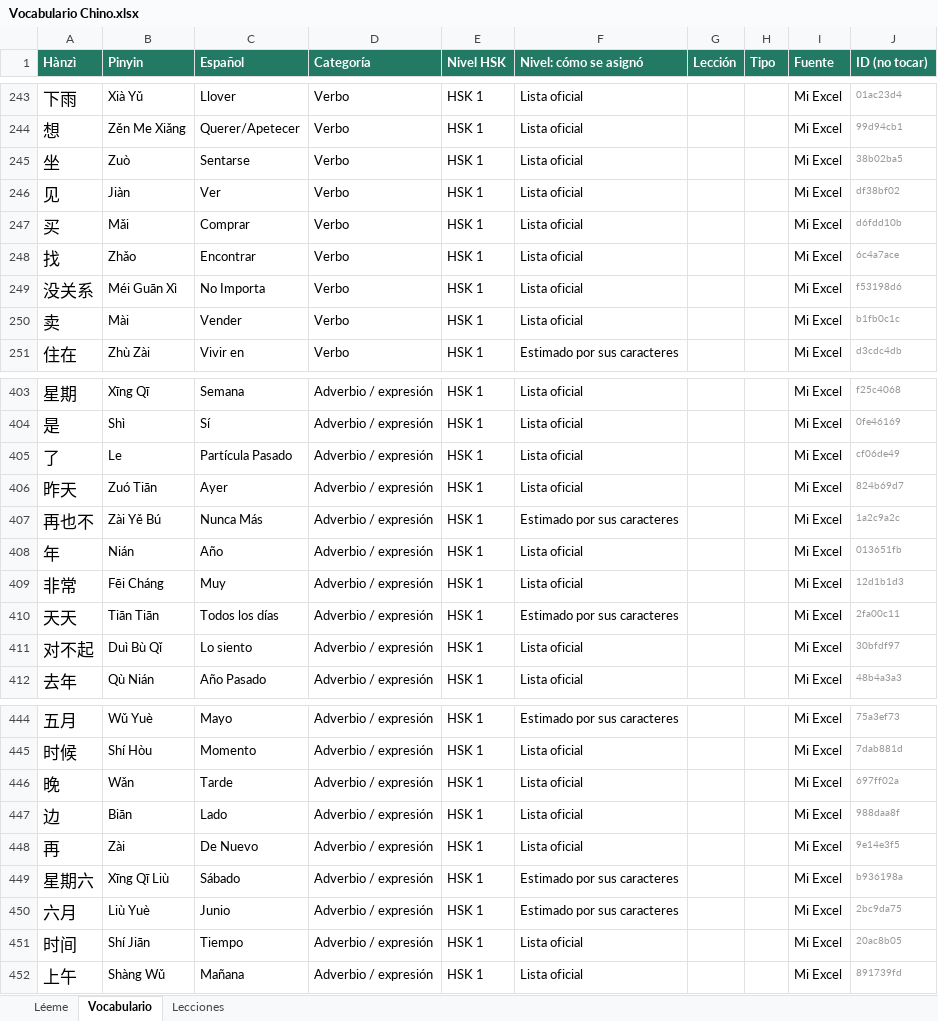
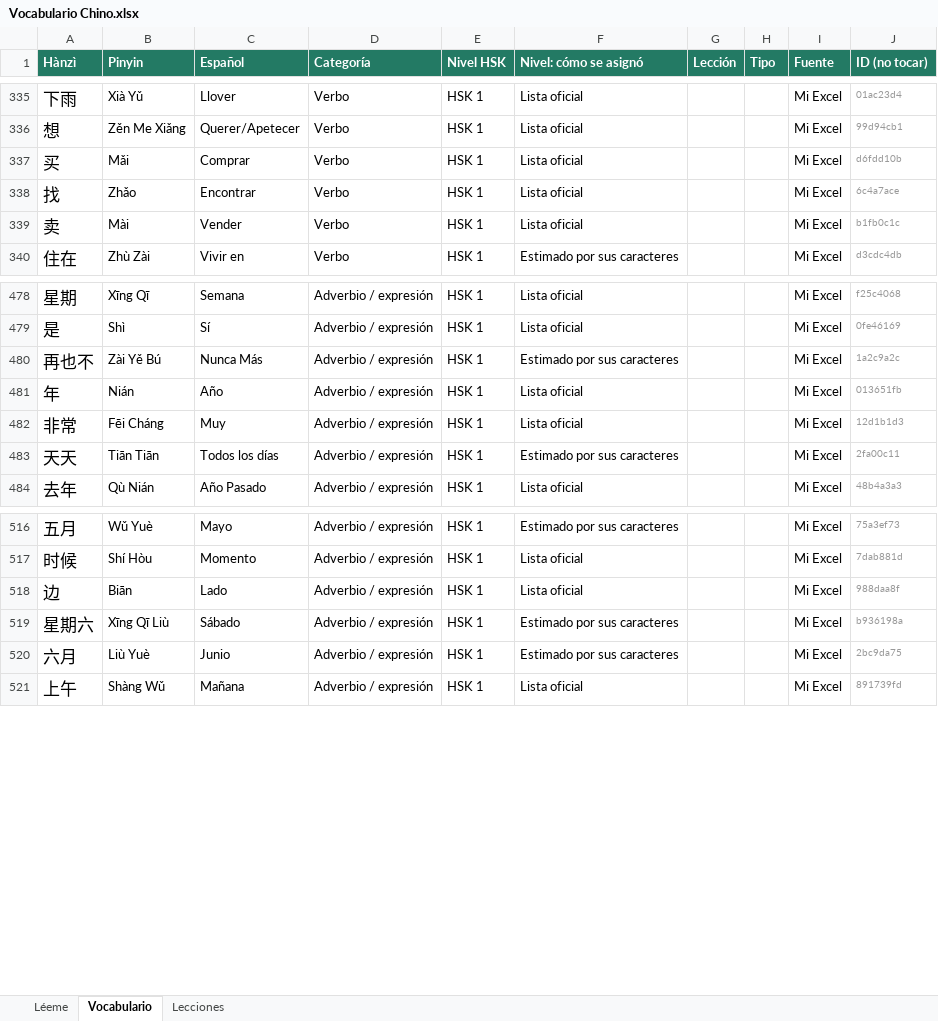
Before and after one commit to Azarenco/Hanzi, an Excel workbook: Vocabulario Chino.xlsx, sheet Vocabulario, drawn as a sheet; only a part is shown, gaps mark what is left out; values as stored, in another font and other column widths than the file's, no borders; table styles not drawn; removed rows and columns are numbered as before the commit, all else as after; the diff covers the shown part only; the diff names each change by its address in the sheet, - before the commit and + after, or states it on an @@ line.

```diff
--- a/Vocabulario Chino.xlsx (sheet Vocabulario)
+++ b/Vocabulario Chino.xlsx (sheet Vocabulario)
-row 245: 坐 | Zuò | Sentarse | Verbo | HSK 1 | Lista oficial |  |  | Mi Excel | 38b02ba5
-row 246: 见 | Jiàn | Ver | Verbo | HSK 1 | Lista oficial |  |  | Mi Excel | df38bf02
-row 249: 没关系 | Méi Guān Xì | No Importa | Verbo | HSK 1 | Lista oficial |  |  | Mi Excel | f53198d6
-row 405: 了 | Le | Partícula Pasado | Adverbio / expresión | HSK 1 | Lista oficial |  |  | Mi Excel | cf06de49
-row 406: 昨天 | Zuó Tiān | Ayer | Adverbio / expresión | HSK 1 | Lista oficial |  |  | Mi Excel | 824b69d7
-row 411: 对不起 | Duì Bù Qǐ | Lo siento | Adverbio / expresión | HSK 1 | Lista oficial |  |  | Mi Excel | 30bfdf97
-row 446: 晚 | Wǎn | Tarde | Adverbio / expresión | HSK 1 | Lista oficial |  |  | Mi Excel | 697ff02a
-row 448: 再 | Zài | De Nuevo | Adverbio / expresión | HSK 1 | Lista oficial |  |  | Mi Excel | 9e14e3f5
-row 451: 时间 | Shí Jiān | Tiempo | Adverbio / expresión | HSK 1 | Lista oficial |  |  | Mi Excel | 20ac8b05
```
Also changed, not shown: 94 added rows and 55 removed rows elsewhere in this sheet, sheet Lecciones, 1 other file.
